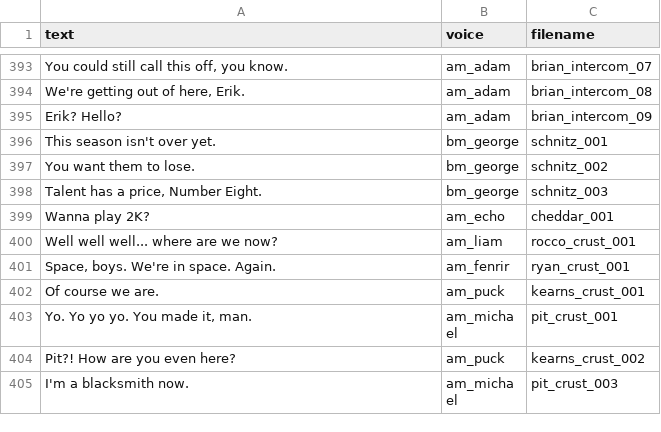
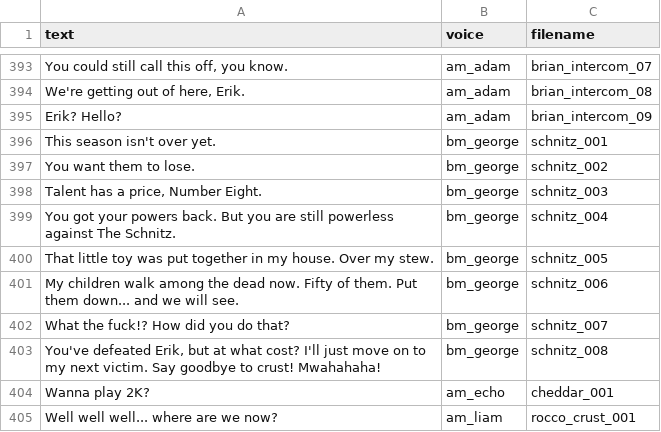
Before and after one commit to michaeljjdougherty/stew-zombies, a CSV file: tools/voice/script.csv, drawn as a sheet; only a part is shown, gaps mark what is left out; the shorter side is filled out with more unchanged rows; the diff covers the shown part only; the diff names each change by its address in the sheet, - before the commit and + after, or states it on an @@ line.

```diff
--- a/tools/voice/script.csv
+++ b/tools/voice/script.csv
+row 399: You got your powers back. But you are still powerless against The Schnitz. | bm_george | schnitz_004
+row 400: That little toy was put together in my house. Over my stew. | bm_george | schnitz_005
+row 401: My children walk among the dead now. Fifty of them. Put them down... and we will see. | bm_george | schnitz_006
+row 402: What the fuck!? How did you do that? | bm_george | schnitz_007
+row 403: You've defeated Erik, but at what cost? I'll just move on to my next victim. Say goodbye to crust! Mwahahaha! | bm_george | schnitz_008
```
Also changed, not shown: 12 added rows and 12 removed rows elsewhere in this file, 3 other files.
